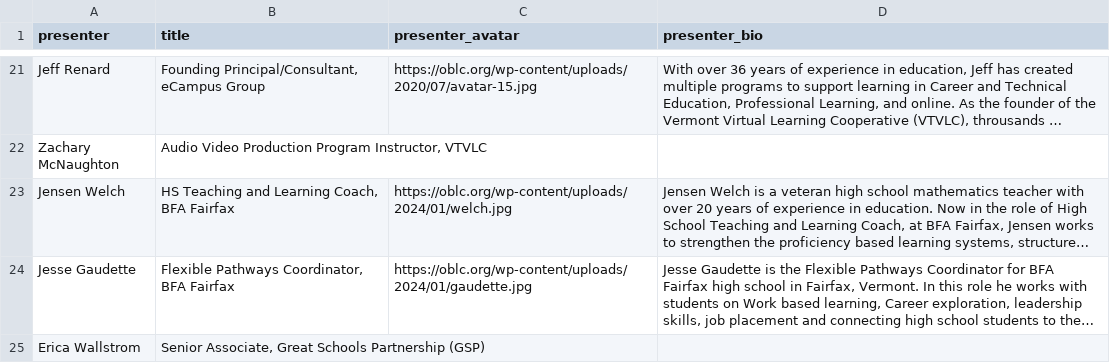
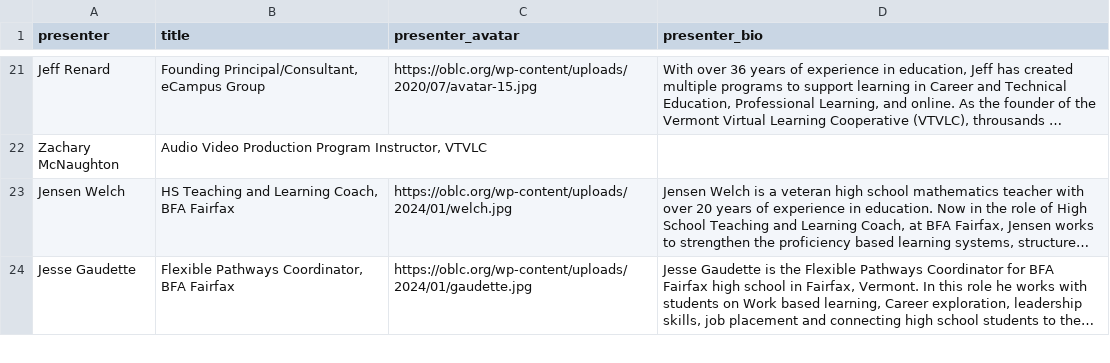
Before and after one commit to kchristensenvtvlc/oblc_sched, a CSV file: api/static/oblc_data - presenters.csv, drawn as a sheet; only a part is shown, gaps mark what is left out; long unchanged cells end in …; removed rows and columns are numbered as before the commit, all else as after; the diff covers the shown part only; the diff names each change by its address in the sheet, - before the commit and + after, or states it on an @@ line.

```diff
--- a/api/static/oblc_data - presenters.csv
+++ b/api/static/oblc_data - presenters.csv
-row 25: Erica Wallstrom | Senior Associate, Great Schools Partnership (GSP)
```
Also changed, not shown: 1 added row elsewhere in this file, api/static/oblc_data - sessions.csv.
